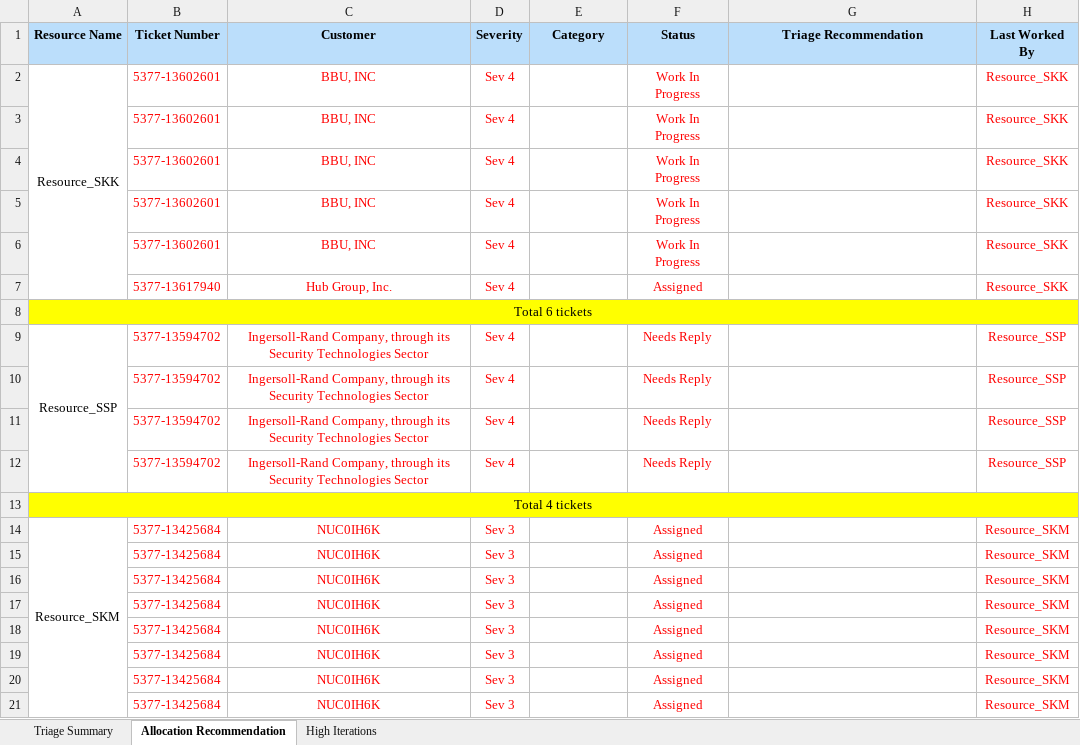
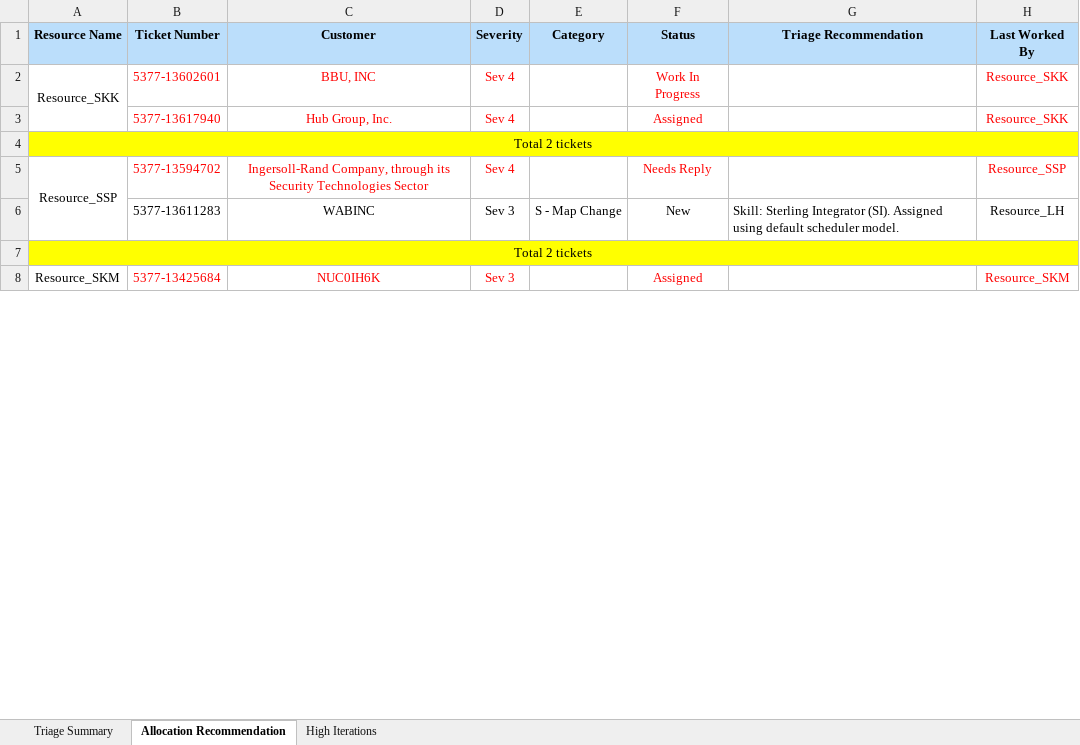
Before and after one commit to arjun23496/Smart-Triager, an Excel workbook: triager/report/report.xlsx, sheet Allocation Recommendation, drawn as a sheet; only a part is shown; values as stored, in another font and other column widths than the file's, no borders; removed rows and columns are numbered as before the commit, all else as after; the diff covers the shown part only; the diff names each change by its address in the sheet, - before the commit and + after, or states it on an @@ line.

Commit message:
Bug_Fix - Backlog duplicate ticket issue

```diff
--- a/triager/report/report.xlsx (sheet Allocation Recommendation)
+++ b/triager/report/report.xlsx (sheet Allocation Recommendation)
-row 3:  | 5377-13602601 | BBU, INC | Sev 4 |  | Work In Progress |  | Resource_SKK
-row 4:  | 5377-13602601 | BBU, INC | Sev 4 |  | Work In Progress |  | Resource_SKK
-row 5:  | 5377-13602601 | BBU, INC | Sev 4 |  | Work In Progress |  | Resource_SKK
-row 6:  | 5377-13602601 | BBU, INC | Sev 4 |  | Work In Progress |  | Resource_SKK
-row 8: Total 6 tickets
+row 4: Total 2 tickets
-row 10:  | 5377-13594702 | Ingersoll-Rand Company, through its Security Technologies Sector | Sev 4 |  | Needs Reply |  | Resource_SSP
-row 11:  | 5377-13594702 | Ingersoll-Rand Company, through its Security Technologies Sector | Sev 4 |  | Needs Reply |  | Resource_SSP
-row 12:  | 5377-13594702 | Ingersoll-Rand Company, through its Security Technologies Sector | Sev 4 |  | Needs Reply |  | Resource_SSP
-row 13: Total 4 tickets
+row 6:  | 5377-13611283 | WABINC | Sev 3 | S - Map Change | New | Skill: Sterling Integrator (SI). Assigned using default scheduler model. | Resource_LH
+row 7: Total 2 tickets
-row 15:  | 5377-13425684 | NUC0IH6K | Sev 3 |  | Assigned |  | Resource_SKM
-row 16:  | 5377-13425684 | NUC0IH6K | Sev 3 |  | Assigned |  | Resource_SKM
-row 17:  | 5377-13425684 | NUC0IH6K | Sev 3 |  | Assigned |  | Resource_SKM
-row 18:  | 5377-13425684 | NUC0IH6K | Sev 3 |  | Assigned |  | Resource_SKM
-row 19:  | 5377-13425684 | NUC0IH6K | Sev 3 |  | Assigned |  | Resource_SKM
-row 20:  | 5377-13425684 | NUC0IH6K | Sev 3 |  | Assigned |  | Resource_SKM
-row 21:  | 5377-13425684 | NUC0IH6K | Sev 3 |  | Assigned |  | Resource_SKM
```
Also changed, not shown: 17 added rows, 172 removed rows, 15 moved rows, 72 edited cells and merged cells elsewhere in this sheet, sheet Triage Summary, sheet High Iterations, 7 other files.
